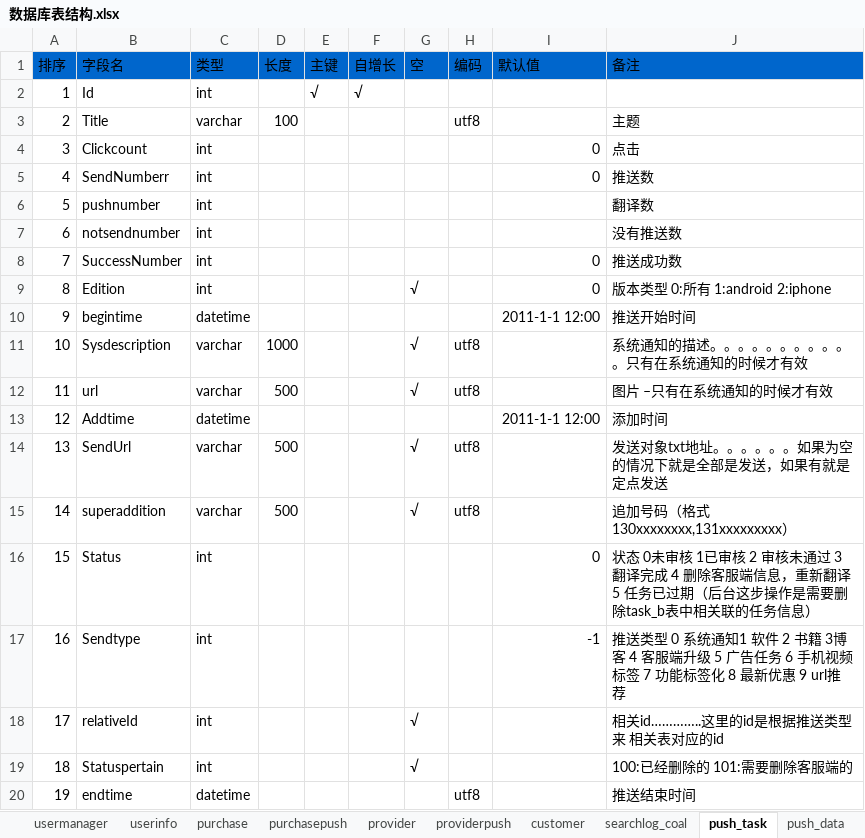
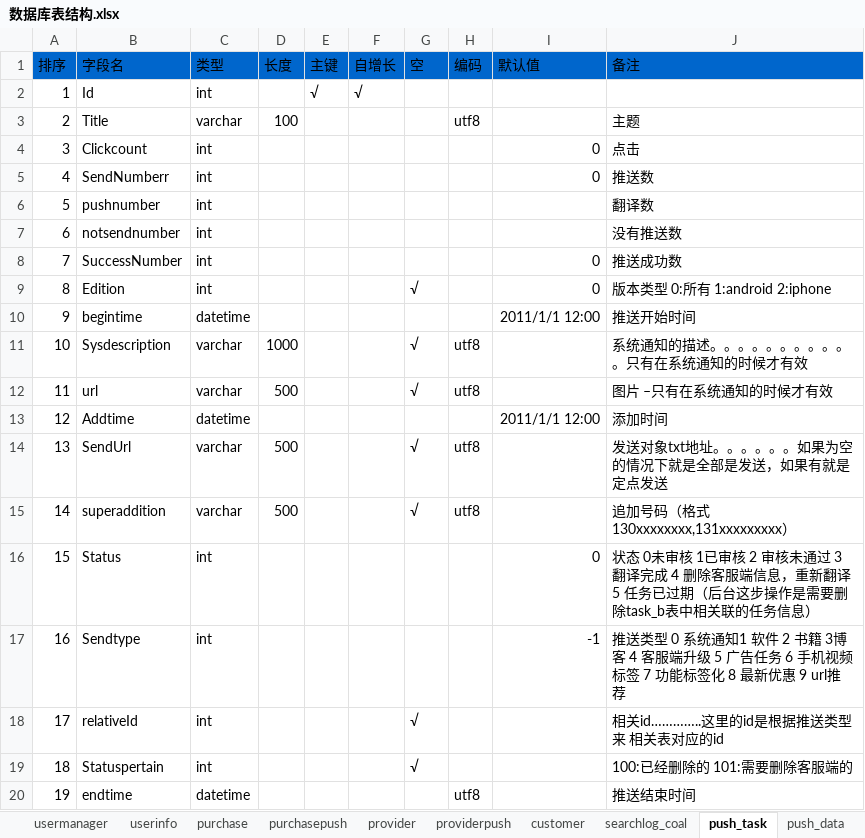
Before and after one commit to mslk/MSKJ, an Excel workbook: nyt/doc/数据库文档/数据库表结构.xlsx, sheet push_task, drawn as a sheet; values as stored, in another font and other column widths than the file's, no borders; the diff names each change by its address in the sheet, - before the commit and + after, or states it on an @@ line.

```diff
--- a/nyt/doc/数据库文档/数据库表结构.xlsx (sheet push_task)
+++ b/nyt/doc/数据库文档/数据库表结构.xlsx (sheet push_task)
-I10 (默认值): 2011-1-1 12:00
+I10 (默认值): 2011/1/1 12:00
-I13 (默认值): 2011-1-1 12:00
+I13 (默认值): 2011/1/1 12:00
```
Also changed, not shown: sheet veneer_info, sheet transportdemand, sheet transportdemandpush, sheet transportsupplypush, sheet transportsupply, sheet advertising, 3 more sheets, 11 other files.
